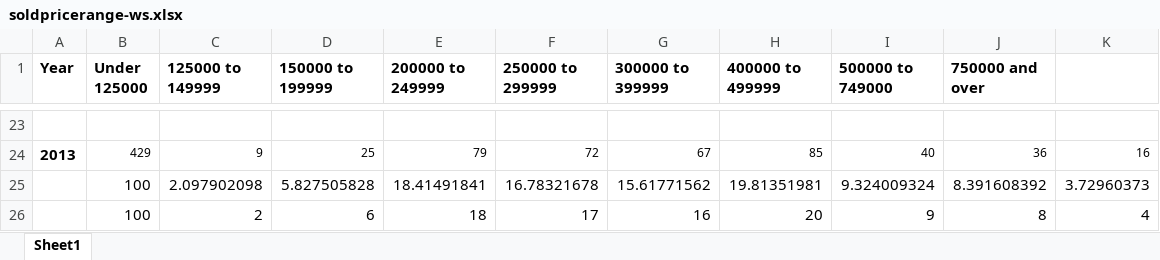
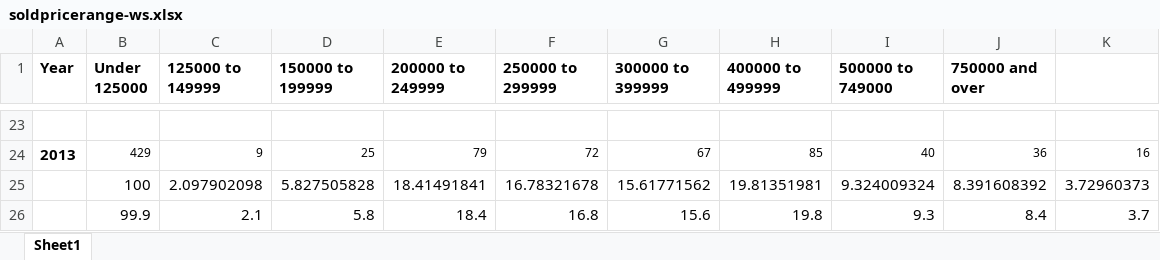
Before and after one commit to brmayes/j586, an Excel workbook: project folders/project-three/datasets/soldpricerange/soldpricerange-ws.xlsx, sheet Sheet1, drawn as a sheet; only a part is shown, gaps mark what is left out; values as stored, in another font and other column widths than the file's, no borders; removed rows and columns are numbered as before the commit, all else as after; the diff names each change by its address in the sheet, - before the commit and + after, or states it on an @@ line.

```diff
--- a/project folders/project-three/datasets/soldpricerange/soldpricerange-ws.xlsx (sheet Sheet1)
+++ b/project folders/project-three/datasets/soldpricerange/soldpricerange-ws.xlsx (sheet Sheet1)
-row 26:  | 100 | 2 | 6 | 18 | 17 | 16 | 20 | 9 | 8 | 4
+row 26:  | 99.9 | 2.1 | 5.8 | 18.4 | 16.8 | 15.6 | 19.8 | 9.3 | 8.4 | 3.7
```
Also changed, not shown: 2 other files.
